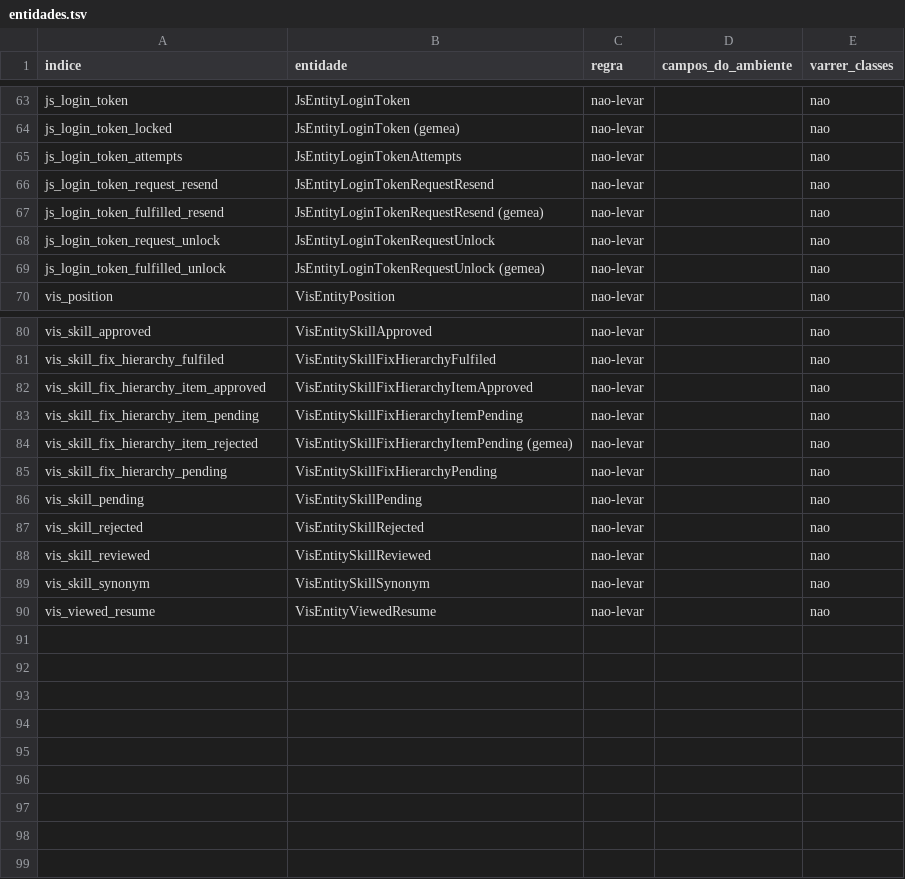
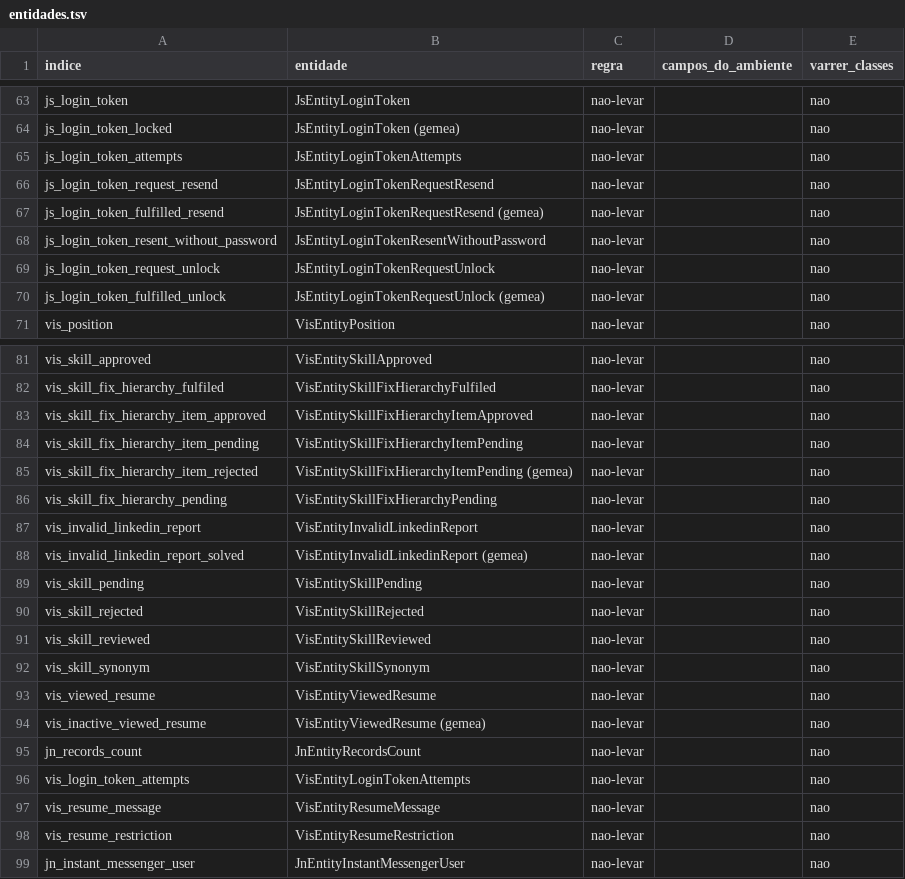
Before and after one commit to onias-site/jobsnow_workspace, a TSV file: .claude/skills/ccp-transporte-para-producao/entidades.tsv, drawn as a sheet; only a part is shown, gaps mark what is left out; the diff names each change by its address in the sheet, - before the commit and + after, or states it on an @@ line.

Commit message:
scripts de produção dos contadores, grupos de ddd e restrição de currículo, LinkedIn inválido na tela de Chamados, webhook do bot user, reenvio do token no Cloud Run e restauração diária do backup de produção no local

```diff
--- a/.claude/skills/ccp-transporte-para-producao/entidades.tsv
+++ b/.claude/skills/ccp-transporte-para-producao/entidades.tsv
+row 68: js_login_token_resent_without_password | JsEntityLoginTokenResentWithoutPassword | nao-levar |  | nao
+row 87: vis_invalid_linkedin_report | VisEntityInvalidLinkedinReport | nao-levar |  | nao
+row 88: vis_invalid_linkedin_report_solved | VisEntityInvalidLinkedinReport (gemea) | nao-levar |  | nao
+row 94: vis_inactive_viewed_resume | VisEntityViewedResume (gemea) | nao-levar |  | nao
+row 95: jn_records_count | JnEntityRecordsCount | nao-levar |  | nao
+row 96: vis_login_token_attempts | VisEntityLoginTokenAttempts | nao-levar |  | nao
+row 97: vis_resume_message | VisEntityResumeMessage | nao-levar |  | nao
+row 98: vis_resume_restriction | VisEntityResumeRestriction | nao-levar |  | nao
+row 99: jn_instant_messenger_user | JnEntityInstantMessengerUser | nao-levar |  | nao
```
Also changed, not shown: .claude/skills/ccp-relatorio-de-cobertura/history/coverage-total.tsv, documentation/deploy/topicos.tsv, 45 other files.
